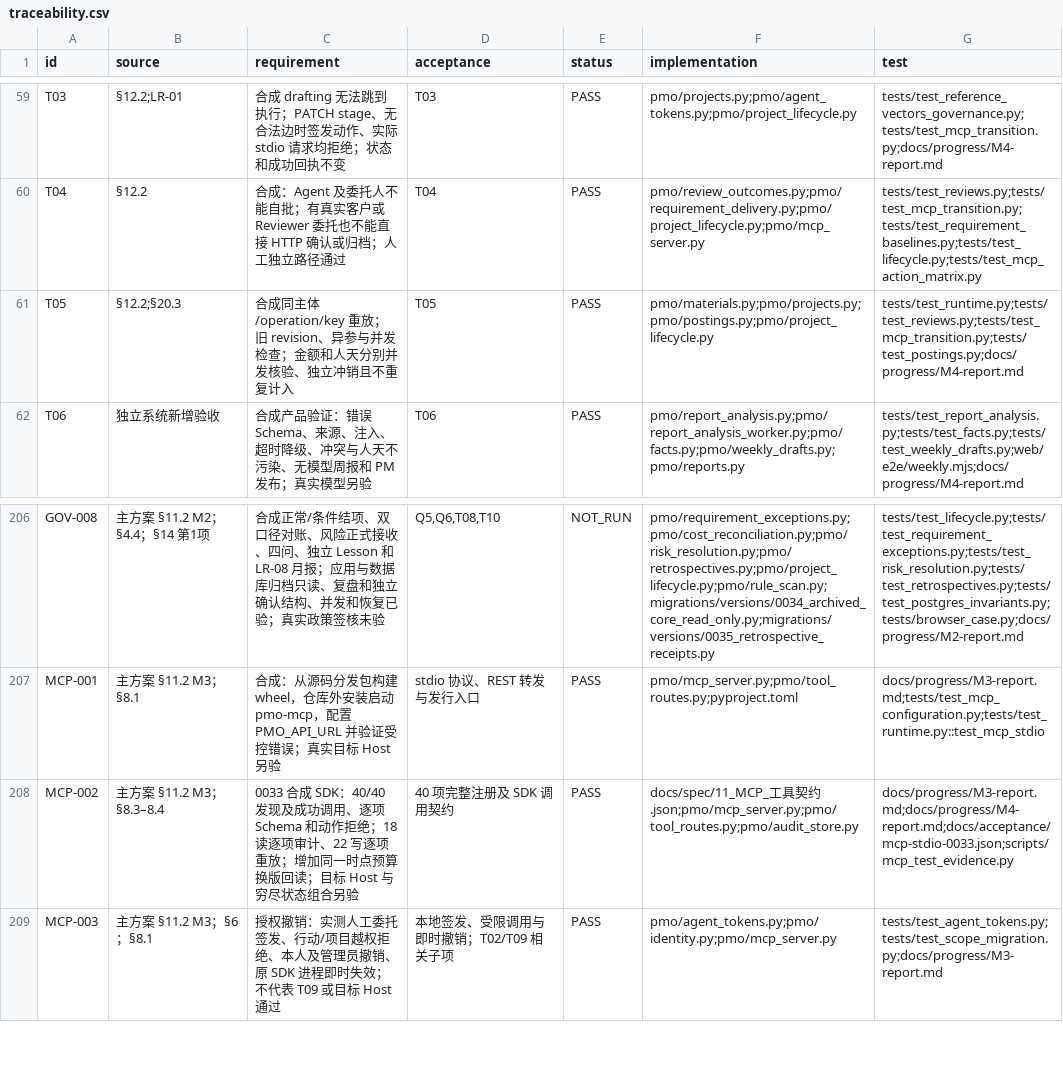
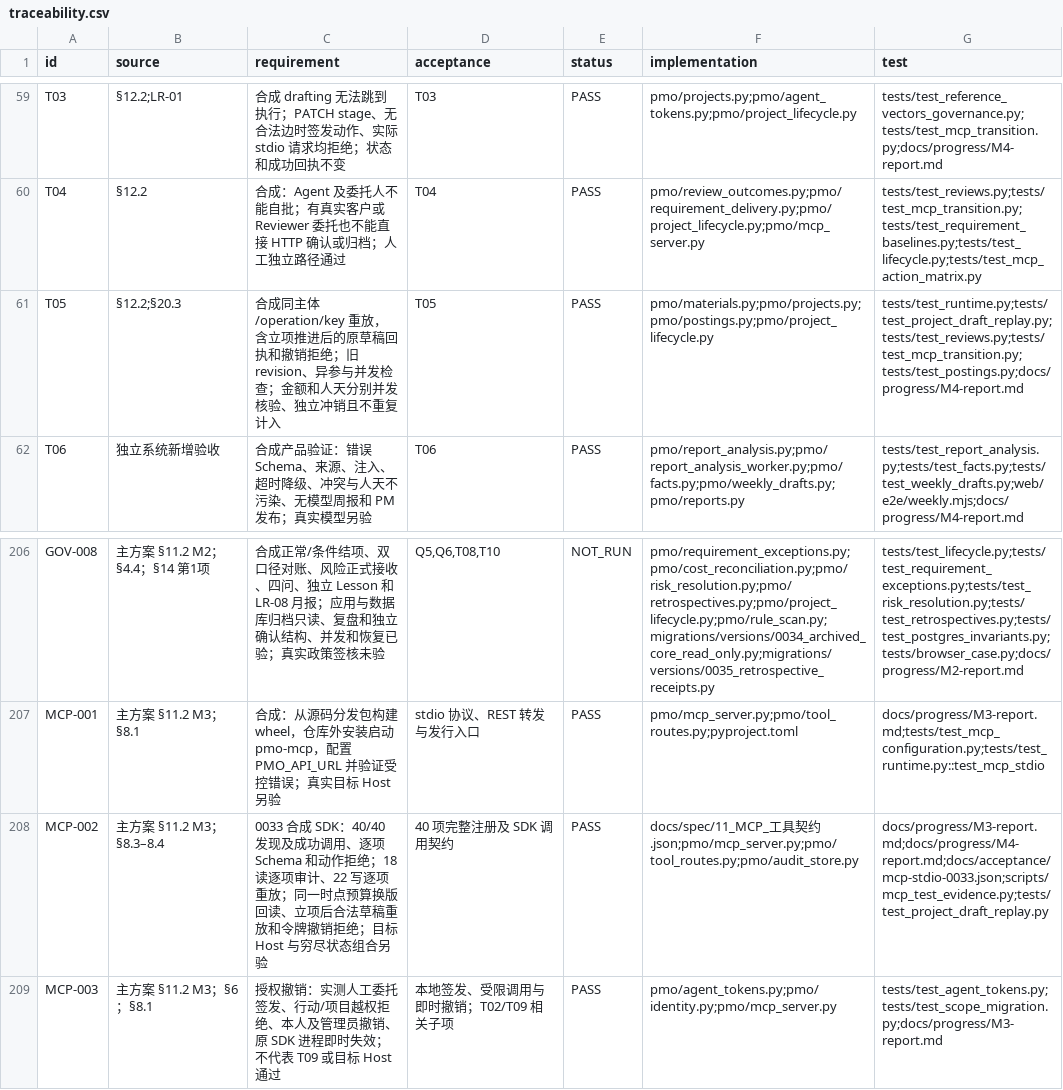
Before and after one commit to Changxin-YR/PM, a CSV file: docs/acceptance/traceability.csv, drawn as a sheet; only a part is shown, gaps mark what is left out.

```diff
--- a/docs/acceptance/traceability.csv
+++ b/docs/acceptance/traceability.csv
@@ -60,3 +60,3 @@
 "T04","§12.2","合成：Agent 及委托人不能自批；有真实客户或 Reviewer 委托也不能直接 HTTP 确认或归档；人工独立路径通过","T04","PASS","pmo/review_outcomes.py;pmo/requirement_delivery.py;pmo/project_lifecycle.py;pmo/mcp_server.py","tests/test_reviews.py;tests/test_mcp_transition.py;tests/test_requirement_baselines.py;tests/test_lifecycle.py;tests/test_mcp_action_matrix.py"
-"T05","§12.2;§20.3","合成同主体/operation/key 重放；旧 revision、异参与并发检查；金额和人天分别并发核验、独立冲销且不重复计入","T05","PASS","pmo/materials.py;pmo/projects.py;pmo/postings.py;pmo/project_lifecycle.py","tests/test_runtime.py;tests/test_reviews.py;tests/test_mcp_transition.py;tests/test_postings.py;docs/progress/M4-report.md"
+"T05","§12.2;§20.3","合成同主体/operation/key 重放，含立项推进后的原草稿回执和撤销拒绝；旧 revision、异参与并发检查；金额和人天分别并发核验、独立冲销且不重复计入","T05","PASS","pmo/materials.py;pmo/projects.py;pmo/postings.py;pmo/project_lifecycle.py","tests/test_runtime.py;tests/test_project_draft_replay.py;tests/test_reviews.py;tests/test_mcp_transition.py;tests/test_postings.py;docs/progress/M4-report.md"
 "T06","独立系统新增验收","合成产品验证：错误 Schema、来源、注入、超时降级、冲突与人天不污染、无模型周报和 PM 发布；真实模型另验","T06","PASS","pmo/report_analysis.py;pmo/report_analysis_worker.py;pmo/facts.py;pmo/weekly_drafts.py;pmo/reports.py","tests/test_report_analysis.py;tests/test_facts.py;tests/test_weekly_drafts.py;web/e2e/weekly.mjs;docs/progress/M4-report.md"
@@ -207,3 +207,3 @@
 "MCP-001","主方案 §11.2 M3；§8.1","合成：从源码分发包构建 wheel，仓库外安装启动 pmo-mcp，配置 PMO_API_URL 并验证受控错误；真实目标 Host 另验","stdio 协议、REST 转发与发行入口","PASS","pmo/mcp_server.py;pmo/tool_routes.py;pyproject.toml","docs/progress/M3-report.md;tests/test_mcp_configuration.py;tests/test_runtime.py::test_mcp_stdio"
-"MCP-002","主方案 §11.2 M3；§8.3–8.4","0033 合成 SDK：40/40 发现及成功调用、逐项 Schema 和动作拒绝；18 读逐项审计、22 写逐项重放；增加同一时点预算换版回读；目标 Host 与穷尽状态组合另验","40 项完整注册及 SDK 调用契约","PASS","docs/spec/11_MCP_工具契约.json;pmo/mcp_server.py;pmo/tool_routes.py;pmo/audit_store.py","docs/progress/M3-report.md;docs/progress/M4-report.md;docs/acceptance/mcp-stdio-0033.json;scripts/mcp_test_evidence.py"
+"MCP-002","主方案 §11.2 M3；§8.3–8.4","0033 合成 SDK：40/40 发现及成功调用、逐项 Schema 和动作拒绝；18 读逐项审计、22 写逐项重放；同一时点预算换版回读、立项后合法草稿重放和令牌撤销拒绝；目标 Host 与穷尽状态组合另验","40 项完整注册及 SDK 调用契约","PASS","docs/spec/11_MCP_工具契约.json;pmo/mcp_server.py;pmo/tool_routes.py;pmo/audit_store.py","docs/progress/M3-report.md;docs/progress/M4-report.md;docs/acceptance/mcp-stdio-0033.json;scripts/mcp_test_evidence.py;tests/test_project_draft_replay.py"
 "MCP-003","主方案 §11.2 M3；§6；§8.1","授权撤销：实测人工委托签发、行动/项目越权拒绝、本人及管理员撤销、原 SDK 进程即时失效；不代表 T09 或目标 Host 通过","本地签发、受限调用与即时撤销；T02/T09 相关子项","PASS","pmo/agent_tokens.py;pmo/identity.py;pmo/mcp_server.py","tests/test_agent_tokens.py;tests/test_scope_migration.py;docs/progress/M3-report.md"
```
Also changed, not shown: 4 other files.
